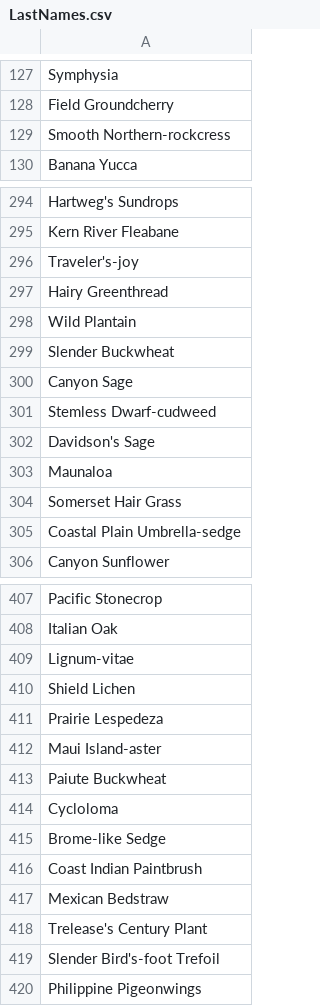
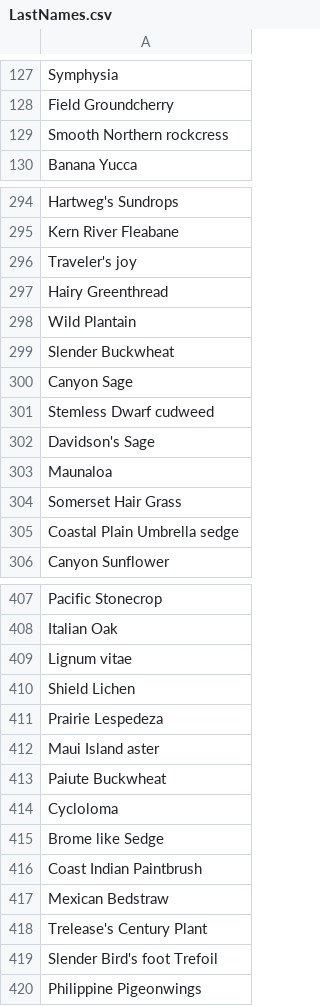
Before and after one commit to PoBruno/Active-Directory-Windows-Terraform, a CSV file: ADUser_Generator/LastNames.csv, drawn as a sheet; only a part is shown, gaps mark what is left out; the diff covers the shown part only.

Commit message:
Update LastNames.csv

```diff
--- a/ADUser_Generator/LastNames.csv
+++ b/ADUser_Generator/LastNames.csv
@@ -128,3 +128,3 @@ Symphysia
 Field Groundcherry
-Smooth Northern-rockcress
+Smooth Northern rockcress
 Banana Yucca
@@ -295,3 +295,3 @@ Hartweg's Sundrops
 Kern River Fleabane
-Traveler's-joy
+Traveler's joy
 Hairy Greenthread
@@ -300,3 +300,3 @@ Slender Buckwheat
 Canyon Sage
-Stemless Dwarf-cudweed
+Stemless Dwarf cudweed
 Davidson's Sage
@@ -304,3 +304,3 @@ Maunaloa
 Somerset Hair Grass
-Coastal Plain Umbrella-sedge
+Coastal Plain Umbrella sedge
 Canyon Sunflower
@@ -408,9 +408,9 @@ Pacific Stonecrop
 Italian Oak
-Lignum-vitae
+Lignum vitae
 Shield Lichen
 Prairie Lespedeza
-Maui Island-aster
+Maui Island aster
 Paiute Buckwheat
 Cycloloma
-Brome-like Sedge
+Brome like Sedge
 Coast Indian Paintbrush
@@ -418,3 +418,3 @@ Mexican Bedstraw
 Trelease's Century Plant
-Slender Bird's-foot Trefoil
+Slender Bird's foot Trefoil
 Philippine Pigeonwings
```
Also changed, not shown: 95 edited cells elsewhere in this file.
